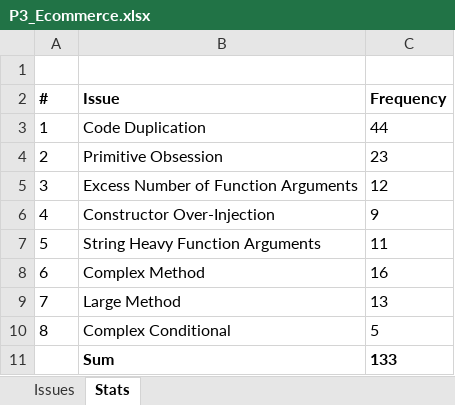
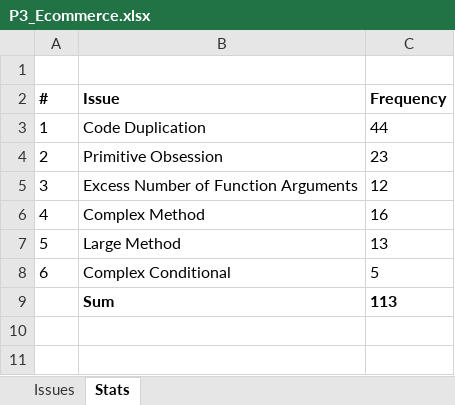
Before and after one commit to Kashifraz/DIinAGP, an Excel workbook: design_issues/codescene/P3_Ecommerce.xlsx, sheet Stats, drawn as a sheet; values as stored, in another font and other column widths than the file's, no borders; removed rows and columns are numbered as before the commit, all else as after; the diff names each change by its address in the sheet, - before the commit and + after, or states it on an @@ line.

Commit message:
fixed stats issue in CodeScene data

```diff
--- a/design_issues/codescene/P3_Ecommerce.xlsx (sheet Stats)
+++ b/design_issues/codescene/P3_Ecommerce.xlsx (sheet Stats)
-row 6: 4 | Constructor Over-Injection | 9
-row 7: 5 | String Heavy Function Arguments | 11
@@ column A (#) renumbered between rows 6 and 8 @@
-C9 (Frequency): 133
+C9 (Frequency): 113
```
Also changed, not shown: sheet Issues, formulas that keep their value, design_issues/codescene/P10_POS.xlsx, design_issues/codescene/P1_CVBuilder.xlsx, 5 other files.
